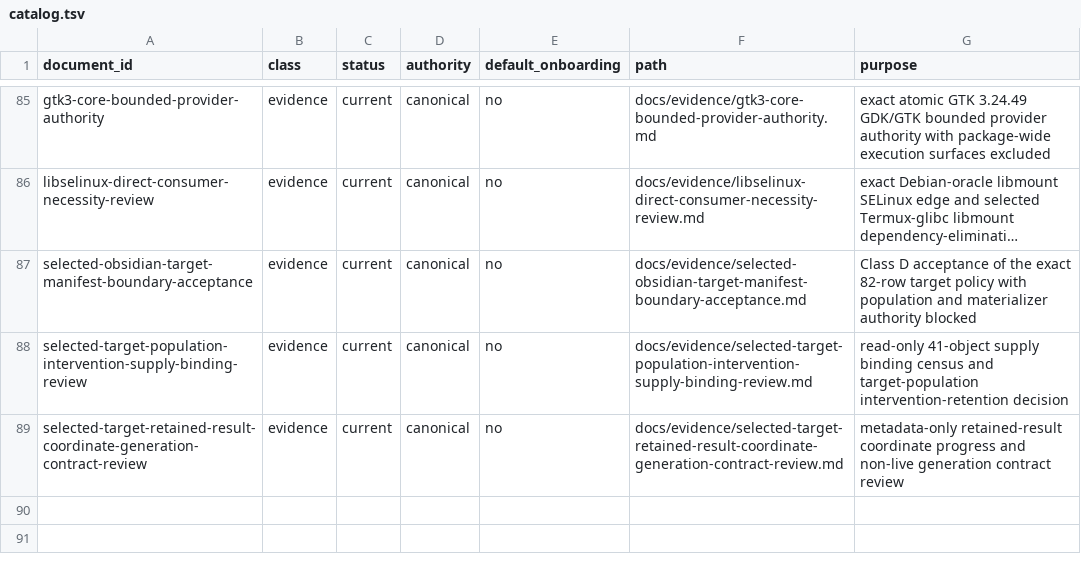
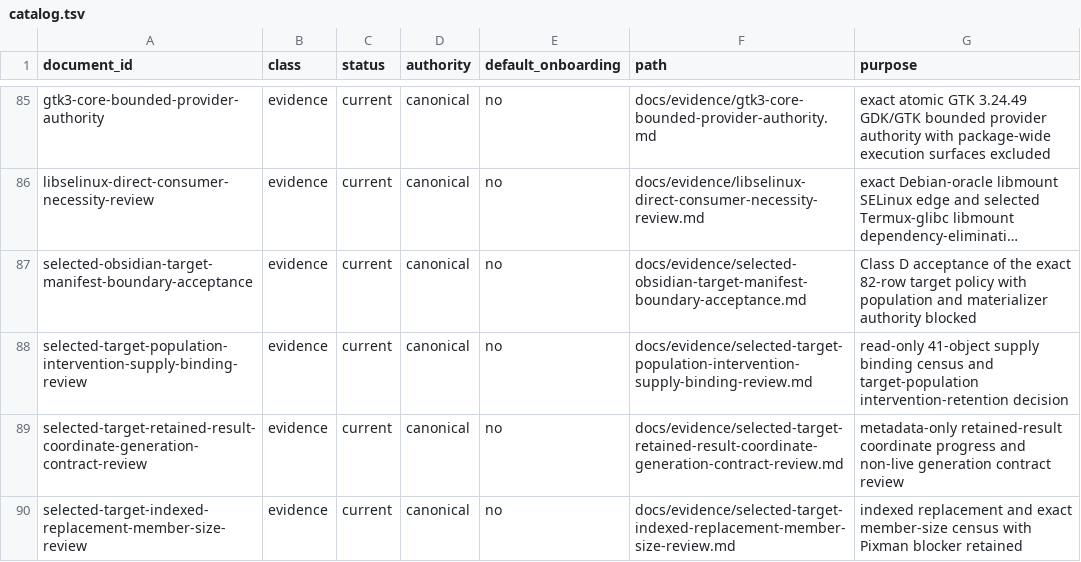
Before and after one commit to daylight-00/termux-native-desktop, a TSV file: docs/catalog.tsv, drawn as a sheet; only a part is shown, gaps mark what is left out; long unchanged cells end in ….

Commit message:
docs: close indexed supply gaps and census member sizes

```diff
--- a/docs/catalog.tsv
+++ b/docs/catalog.tsv
@@ -89 +89,2 @@ selected-target-population-intervention-supply-binding-review	evidence	current	c
 selected-target-retained-result-coordinate-generation-contract-review	evidence	current	canonical	no	docs/evidence/selected-target-retained-result-coordinate-generation-contract-review.md	metadata-only retained-result coordinate progress and non-live generation contract review
+selected-target-indexed-replacement-member-size-review	evidence	current	canonical	no	docs/evidence/selected-target-indexed-replacement-member-size-review.md	indexed replacement and exact member-size census with Pixman blocker retained
```
Also changed, not shown: 40 other files.
